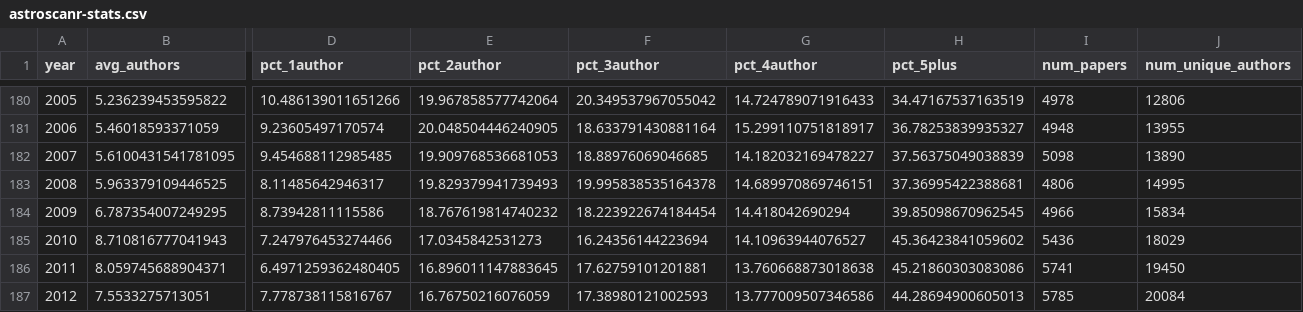
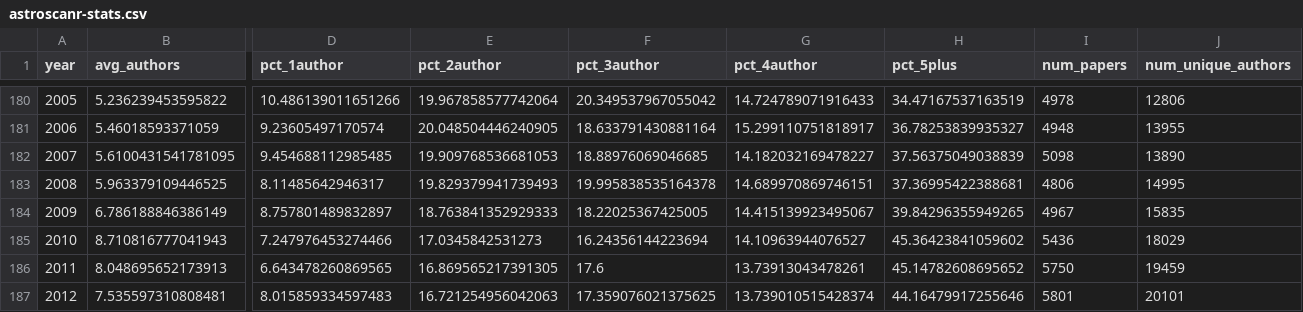
Before and after one commit to ttfnrob/astroscanr, a CSV file: docs/astroscanr-stats.csv, drawn as a sheet; only a part is shown, gaps mark what is left out; the diff covers the shown part only; the diff names each change by its address in the sheet, - before the commit and + after, or states it on an @@ line.

```diff
--- a/docs/astroscanr-stats.csv
+++ b/docs/astroscanr-stats.csv
-B184 (avg_authors): 6.787354007249295
+B184 (avg_authors): 6.786188846386149
-D184 (pct_1author): 8.73942811115586
+D184 (pct_1author): 8.757801489832897
-E184 (pct_2author): 18.767619814740232
+E184 (pct_2author): 18.763841352929333
-F184 (pct_3author): 18.223922674184454
+F184 (pct_3author): 18.22025367425005
-G184 (pct_4author): 14.418042690294
+G184 (pct_4author): 14.415139923495067
-H184 (pct_5plus): 39.85098670962545
+H184 (pct_5plus): 39.84296355949265
-I184 (num_papers): 4966
+I184 (num_papers): 4967
-J184 (num_unique_authors): 15834
+J184 (num_unique_authors): 15835
-B186 (avg_authors): 8.059745688904371
+B186 (avg_authors): 8.048695652173913
-D186 (pct_1author): 6.4971259362480405
+D186 (pct_1author): 6.643478260869565
-E186 (pct_2author): 16.896011147883645
+E186 (pct_2author): 16.869565217391305
-F186 (pct_3author): 17.62759101201881
+F186 (pct_3author): 17.6
-G186 (pct_4author): 13.760668873018638
+G186 (pct_4author): 13.73913043478261
-H186 (pct_5plus): 45.21860303083086
+H186 (pct_5plus): 45.14782608695652
-I186 (num_papers): 5741
+I186 (num_papers): 5750
-J186 (num_unique_authors): 19450
+J186 (num_unique_authors): 19459
-B187 (avg_authors): 7.5533275713051
+B187 (avg_authors): 7.535597310808481
-D187 (pct_1author): 7.778738115816767
+D187 (pct_1author): 8.015859334597483
-E187 (pct_2author): 16.76750216076059
+E187 (pct_2author): 16.721254956042063
-F187 (pct_3author): 17.38980121002593
+F187 (pct_3author): 17.359076021375625
-G187 (pct_4author): 13.777009507346586
+G187 (pct_4author): 13.739010515428374
-H187 (pct_5plus): 44.28694900605013
+H187 (pct_5plus): 44.16479917255646
-I187 (num_papers): 5785
+I187 (num_papers): 5801
-J187 (num_unique_authors): 20084
+J187 (num_unique_authors): 20101
```
Also changed, not shown: 101 edited cells elsewhere in this file, 2 other files.
